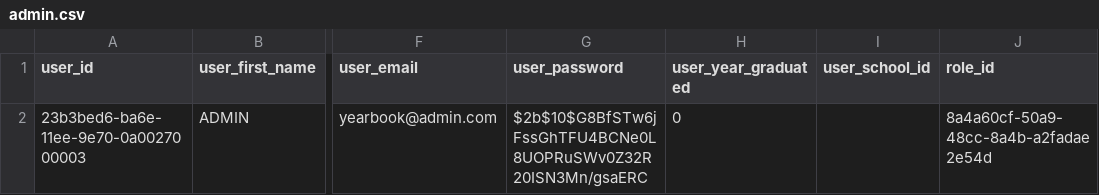
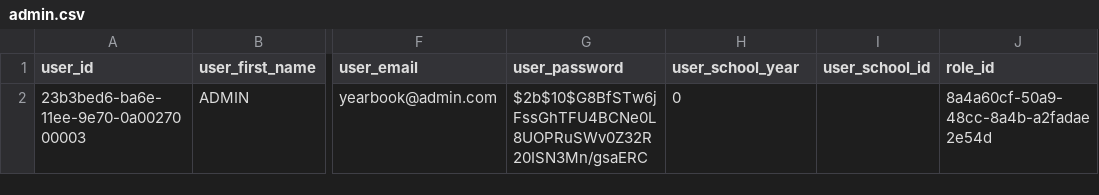
Before and after one commit to edmundnillas3rd/YIS, a CSV file: server/src/services/admin.csv, drawn as a sheet; only a part is shown, gaps mark what is left out; the diff names each change by its address in the sheet, - before the commit and + after, or states it on an @@ line.

```diff
--- a/server/src/services/admin.csv
+++ b/server/src/services/admin.csv
-H1: user_year_graduated
+H1: user_school_year
```
Also changed, not shown: 13 other files.
